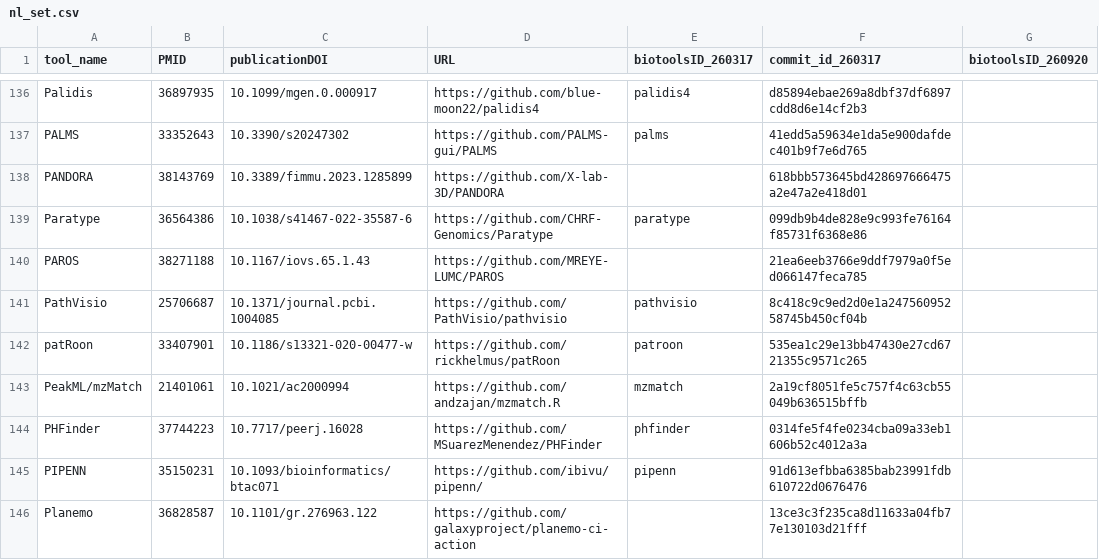
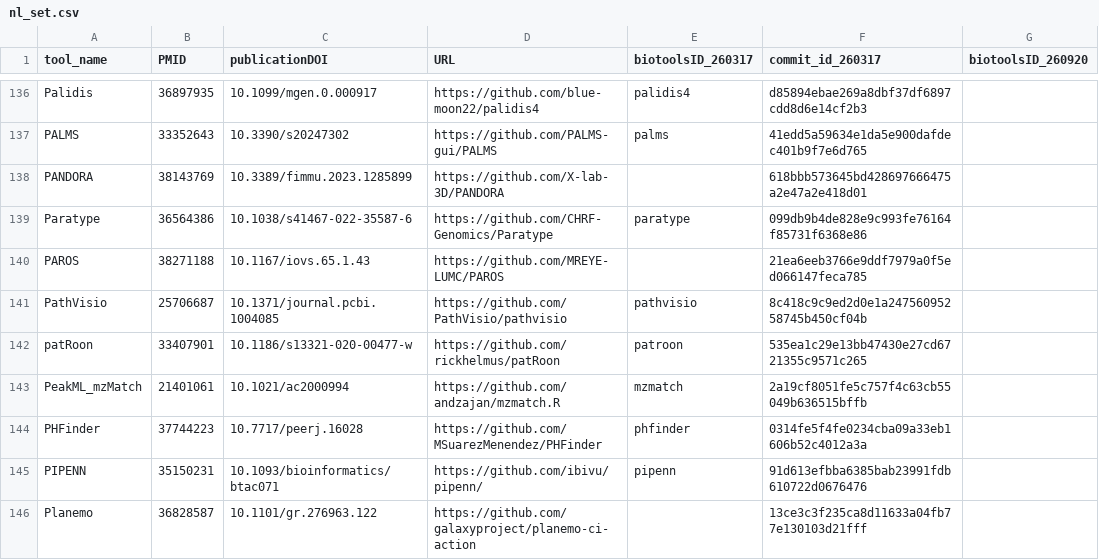
Before and after one commit to fair-toolbox/multi-modal-maturity-model, a CSV file: data/tdcc-lsh/nl_set.csv, drawn as a sheet; only a part is shown, gaps mark what is left out.

Commit message:
add missing data

```diff
--- a/data/tdcc-lsh/nl_set.csv
+++ b/data/tdcc-lsh/nl_set.csv
@@ -143,3 +143,3 @@ PathVisio,25706687,10.1371/journal.pcbi.1004085,https://github.com/PathVisio/pat
 patRoon,33407901,10.1186/s13321-020-00477-w,https://github.com/rickhelmus/patRoon,patroon,535ea1c29e13bb47430e27cd6721355c9571c265,
-PeakML/mzMatch,21401061,10.1021/ac2000994,https://github.com/andzajan/mzmatch.R,mzmatch,2a19cf8051fe5c757f4c63cb55049b636515bffb,
+PeakML_mzMatch,21401061,10.1021/ac2000994,https://github.com/andzajan/mzmatch.R,mzmatch,2a19cf8051fe5c757f4c63cb55049b636515bffb,
 PHFinder,37744223,10.7717/peerj.16028,https://github.com/MSuarezMenendez/PHFinder,phfinder,0314fe5f4fe0234cba09a33eb1606b52c4012a3a,
```
Also changed, not shown: 4 other files.
